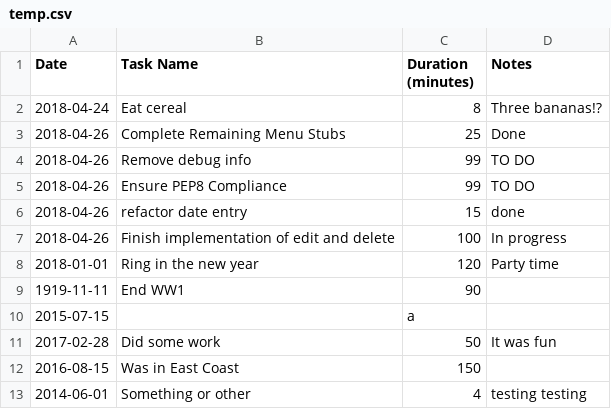
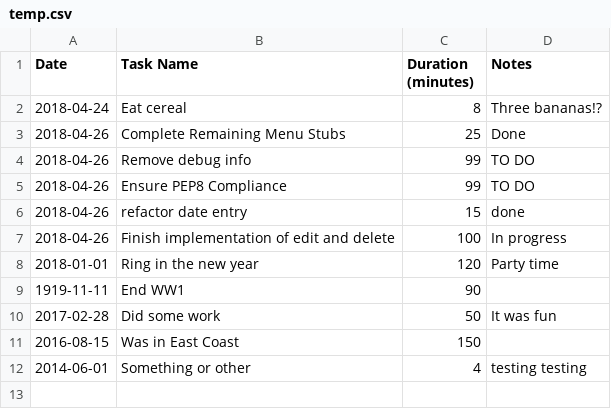
Before and after one commit to Crossroadsman/treehouse-techdegree-python-project3, a CSV file: temp.csv, drawn as a sheet; the diff names each change by its address in the sheet, - before the commit and + after, or states it on an @@ line.

```diff
--- a/temp.csv
+++ b/temp.csv
-row 10: 2015-07-15 |  | a
```
Also changed, not shown: 1 other file.
